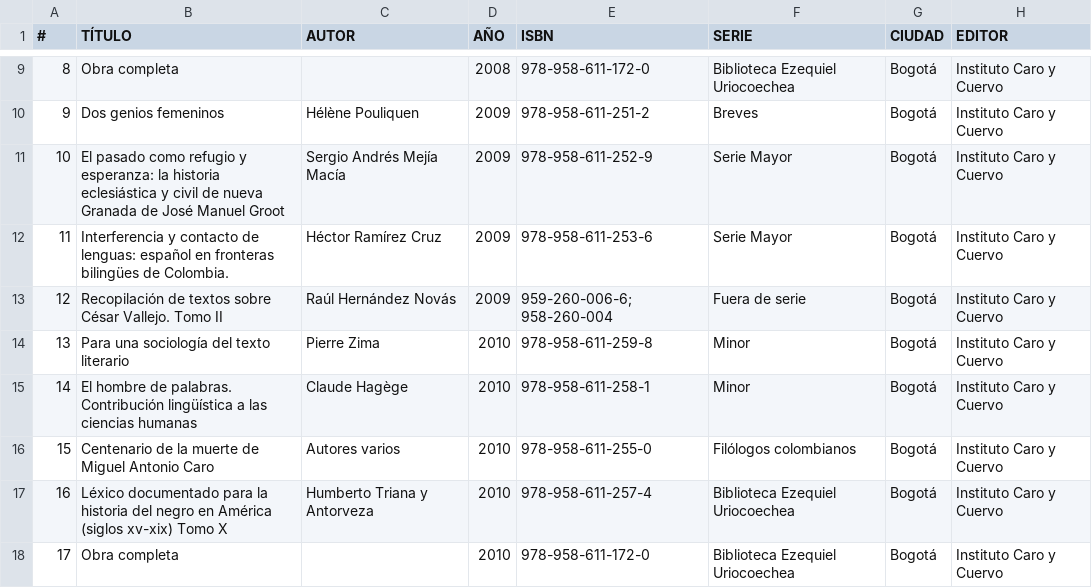
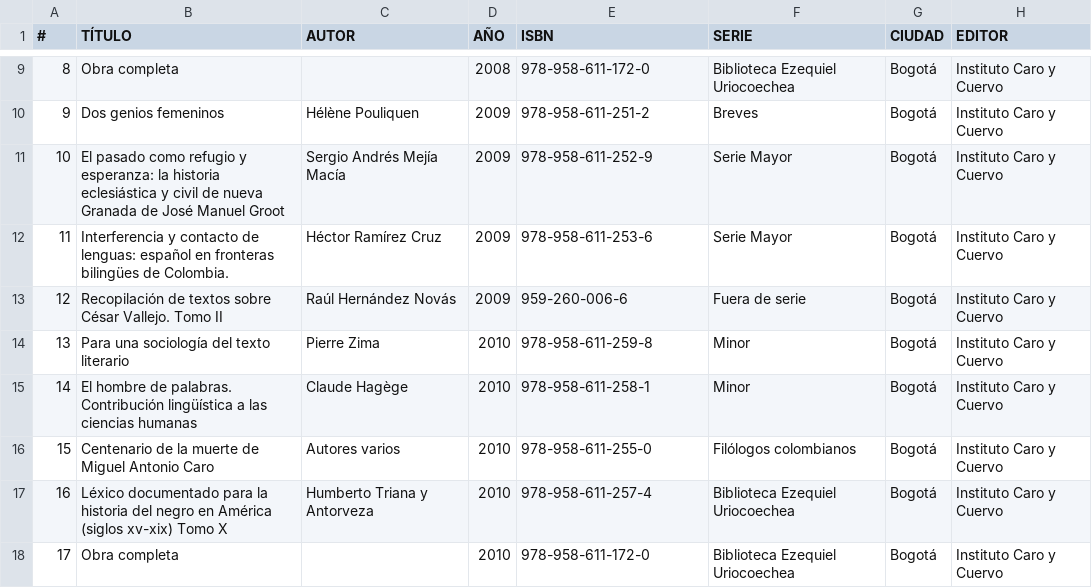
Before and after one commit to MauricioAcosta/CienciasDeDatos, a CSV file: Taller_MatplotLib/Publicaciones_del_Instituto_Caro_y_Cuervo_actualizaci_n_2019.csv, drawn as a sheet; only a part is shown, gaps mark what is left out; the diff covers the shown part only.

```diff
--- a/Taller_MatplotLib/Publicaciones_del_Instituto_Caro_y_Cuervo_actualizaci_n_2019.csv
+++ b/Taller_MatplotLib/Publicaciones_del_Instituto_Caro_y_Cuervo_actualizaci_n_2019.csv
@@ -12,3 +12,3 @@
 11,Interferencia y contacto de lenguas: español en fronteras bilingües de Colombia.,Héctor Ramírez Cruz,2009,978-958-611-253-6,Serie Mayor,Bogotá,Instituto Caro y Cuervo
-12,Recopilación de textos sobre César Vallejo. Tomo II,Raúl Hernández Novás,2009,959-260-006-6; 958-260-004,Fuera de serie,Bogotá,Instituto Caro y Cuervo
+12,Recopilación de textos sobre César Vallejo. Tomo II,Raúl Hernández Novás,2009,959-260-006-6,Fuera de serie,Bogotá,Instituto Caro y Cuervo
 13,Para una sociología del texto literario,Pierre Zima,2010,978-958-611-259-8,Minor,Bogotá,Instituto Caro y Cuervo
```
Also changed, not shown: 21 edited cells elsewhere in this file, 1 other file.
